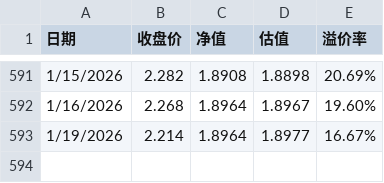
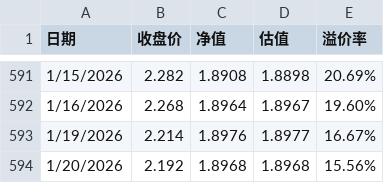
Before and after one commit to semitranslate/159509, a CSV file: 纳指科技.csv, drawn as a sheet; only a part is shown, gaps mark what is left out.

Commit message:
Update 纳指科技.csv
update 20260116-20260119 数据

```diff
--- a/纳指科技.csv
+++ b/纳指科技.csv
@@ -592,2 +592,3 @@
 1/16/2026,2.268,1.8964,1.8967,19.60%
-1/19/2026,2.214,1.8964,1.8977,16.67%
+1/19/2026,2.214,1.8976,1.8977,16.67%
+1/20/2026,2.192,1.8968,1.8968,15.56%
```
